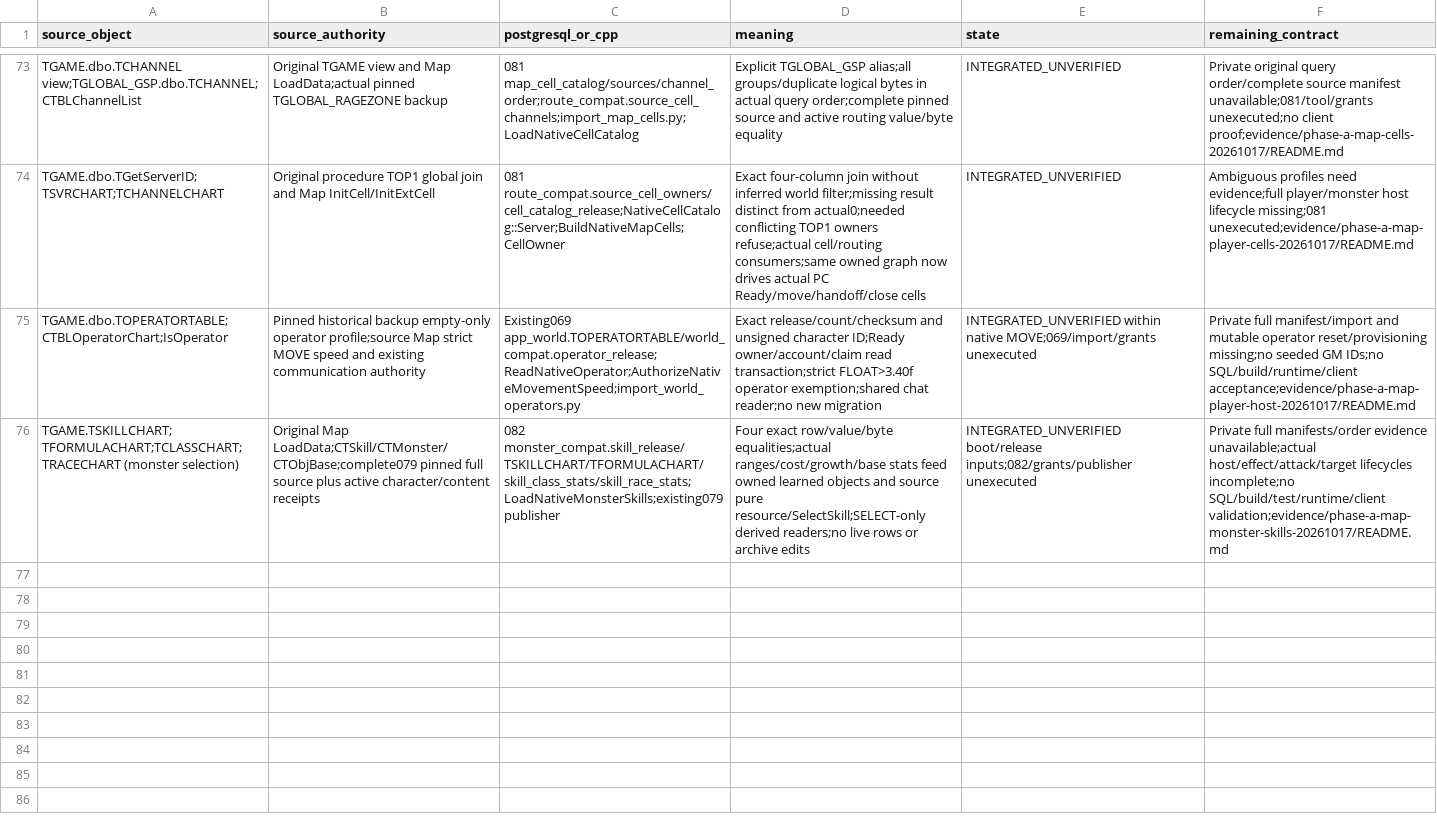
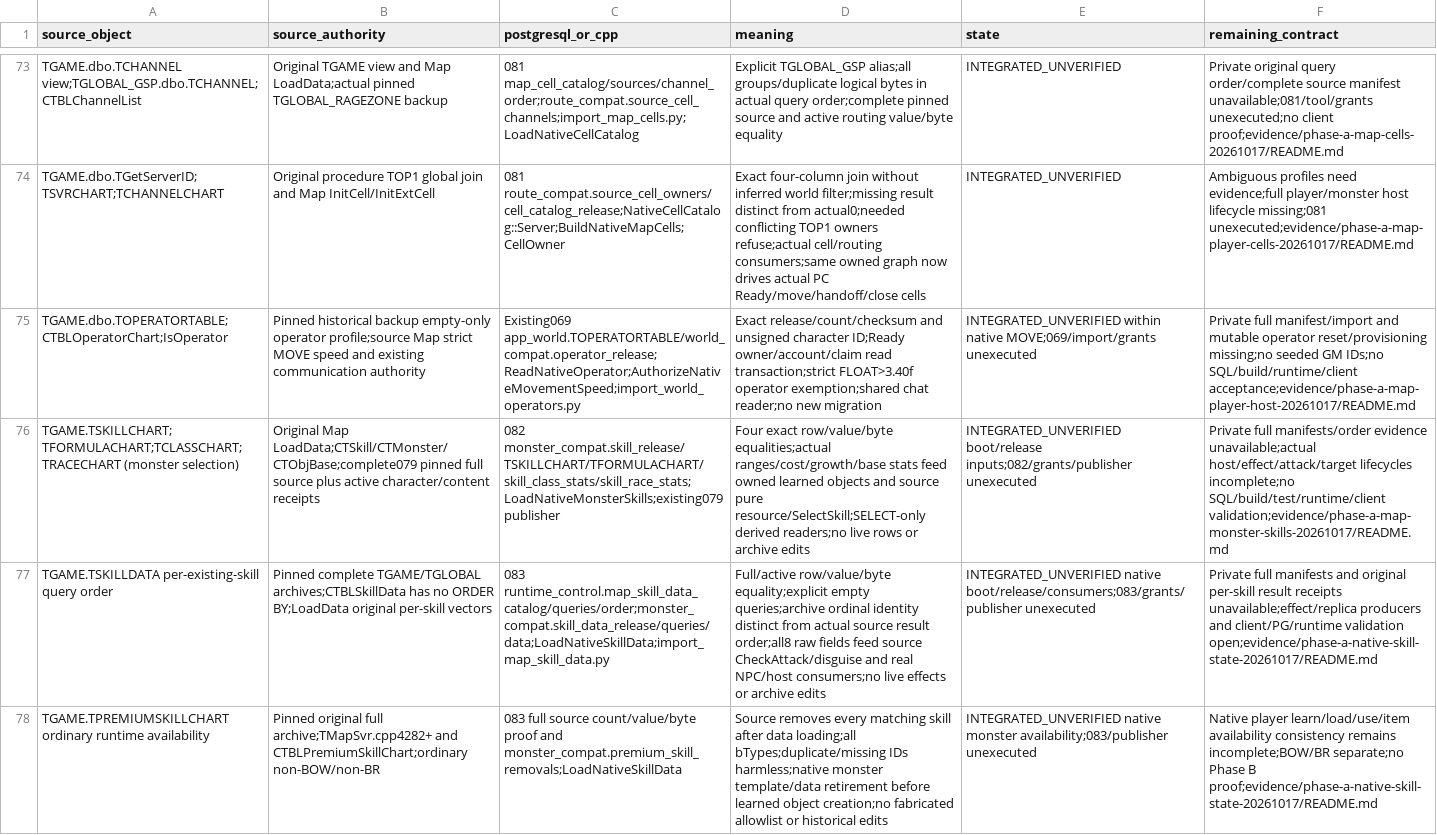
Before and after one commit to t-vanek/4story-source, a CSV file: _rewrite/docs/modernization/postgresql-object-map.csv, drawn as a sheet; only a part is shown, gaps mark what is left out; the diff names each change by its address in the sheet, - before the commit and + after, or states it on an @@ line.

Commit message:
Integrate ordered source skill data and maintained-state predicates

```diff
--- a/_rewrite/docs/modernization/postgresql-object-map.csv
+++ b/_rewrite/docs/modernization/postgresql-object-map.csv
+row 77: TGAME.TSKILLDATA per-existing-skill query order | Pinned complete TGAME/TGLOBAL archives;CTBLSkillData has no ORDER BY;LoadData original per-skill vectors | 083 runtime_control.map_skill_data_catalog/queries/order;monster_compat.skill_data_release/queries/data;LoadNativeSkillData;import_map_skill_data.py | Full/active row/value/byte equality;explicit empty queries;archive ordinal identity distinct from actual source result order;all8 raw fields feed source CheckAttack/disguise and real NPC/host consumers;no live effects or archive edits | INTEGRATED_UNVERIFIED native boot/release/consumers;083/grants/publisher unexecuted | Private full manifests and original per-skill result receipts unavailable;effect/replica producers and client/PG/runtime validation open;evidence/phase-a-native-skill-state-20261017/README.md
+row 78: TGAME.TPREMIUMSKILLCHART ordinary runtime availability | Pinned original full archive;TMapSvr.cpp4282+ and CTBLPremiumSkillChart;ordinary non-BOW/non-BR | 083 full source count/value/byte proof and monster_compat.premium_skill_removals;LoadNativeSkillData | Source removes every matching skill after data loading;all bTypes;duplicate/missing IDs harmless;native monster template/data retirement before learned object creation;no fabricated allowlist or historical edits | INTEGRATED_UNVERIFIED native monster availability;083/publisher unexecuted | Native player learn/load/use/item availability consistency remains incomplete;BOW/BR separate;no Phase B proof;evidence/phase-a-native-skill-state-20261017/README.md
```
Also changed, not shown: 28 other files.
